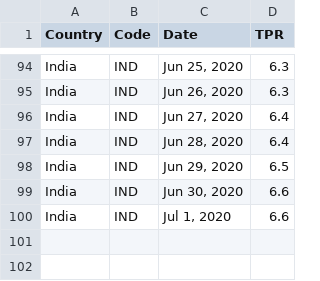
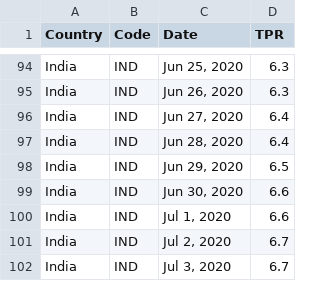
Before and after one commit to VijayKrishna/vijaykrishna.github.io, a CSV file: covid19-india-testing/data/covid-19-positive-rate-india.csv, drawn as a sheet; only a part is shown, gaps mark what is left out; the diff names each change by its address in the sheet, - before the commit and + after, or states it on an @@ line.

Commit message:
covid19: data update

```diff
--- a/covid19-india-testing/data/covid-19-positive-rate-india.csv
+++ b/covid19-india-testing/data/covid-19-positive-rate-india.csv
+row 101: India | IND | Jul 2, 2020 | 6.7
+row 102: India | IND | Jul 3, 2020 | 6.7
```
Also changed, not shown: 3 other files.
